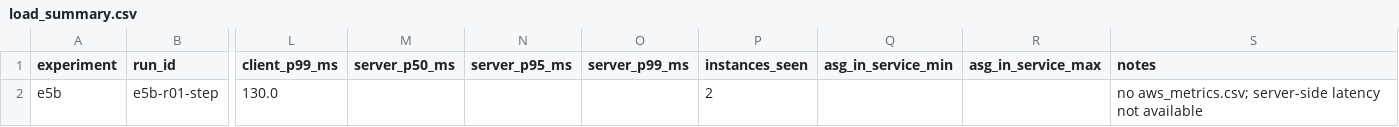
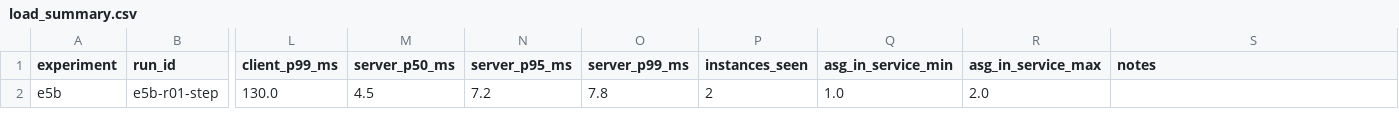
Before and after one commit to karanB4111/Aadhar-UIDAI-Clone, a CSV file: results/e5b/load_summary.csv, drawn as a sheet; only a part is shown, gaps mark what is left out; the diff names each change by its address in the sheet, - before the commit and + after, or states it on an @@ line.

Commit message:
Step 9: CloudWatch metrics + E5b autoscale timeline
Fetched ALB/ASG server-side metrics for E5a (N=1, N=2) and E5b runs via
tests/fetch_metrics.py; generated results/e5b/charts/autoscale_timeline.png
via analysis/analyze_load.py. E5b window padded to -5m/+25m to capture
both scale-out and scale-in.

```diff
--- a/results/e5b/load_summary.csv
+++ b/results/e5b/load_summary.csv
-M2 (server_p50_ms): (empty)
+M2 (server_p50_ms): 4.5
-N2 (server_p95_ms): (empty)
+N2 (server_p95_ms): 7.2
-O2 (server_p99_ms): (empty)
+O2 (server_p99_ms): 7.8
-Q2 (asg_in_service_min): (empty)
+Q2 (asg_in_service_min): 1.0
-R2 (asg_in_service_max): (empty)
+R2 (asg_in_service_max): 2.0
-S2 (notes): no aws_metrics.csv; server-side latency not available
+S2 (notes): (empty)
```
Also changed, not shown: 8 other files.
